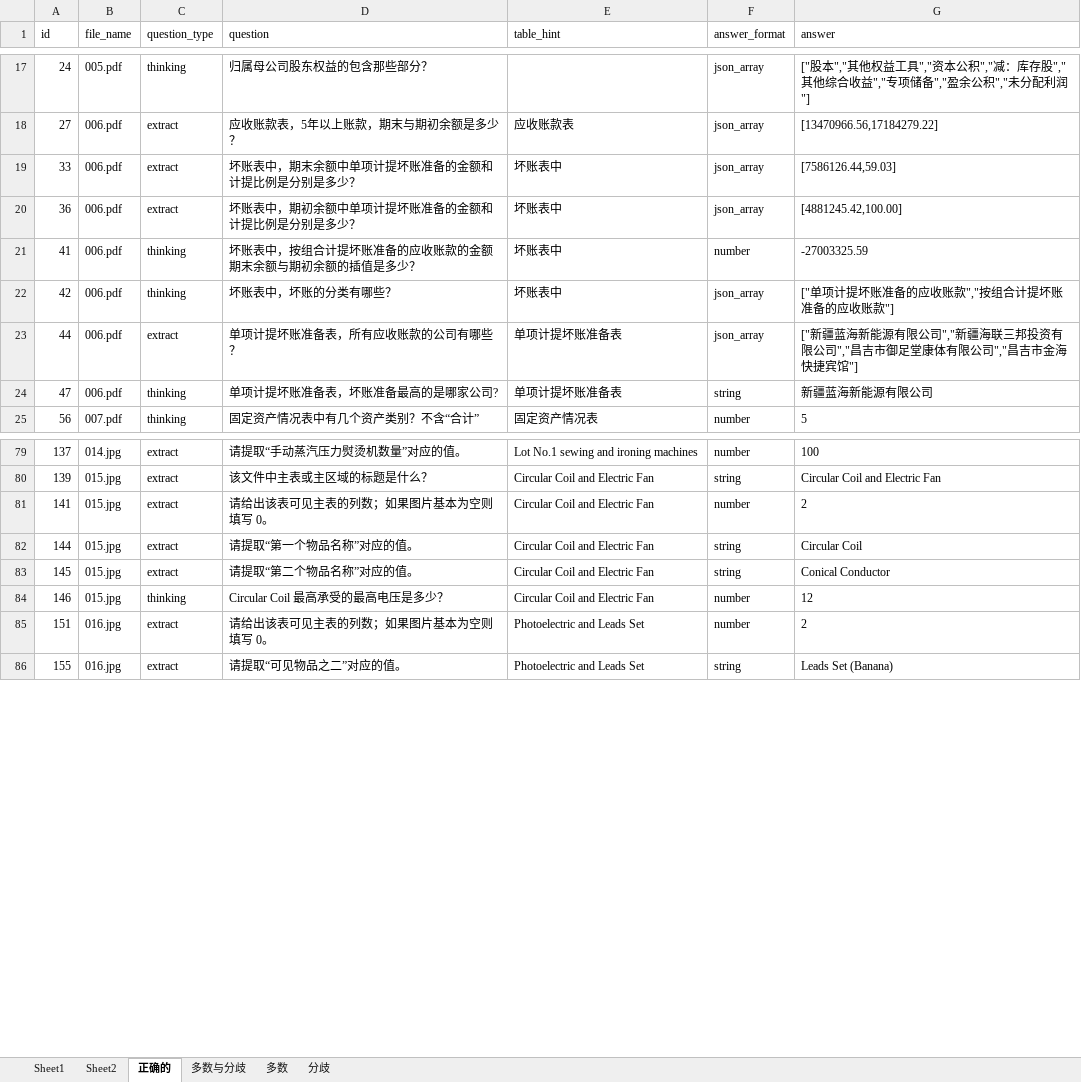
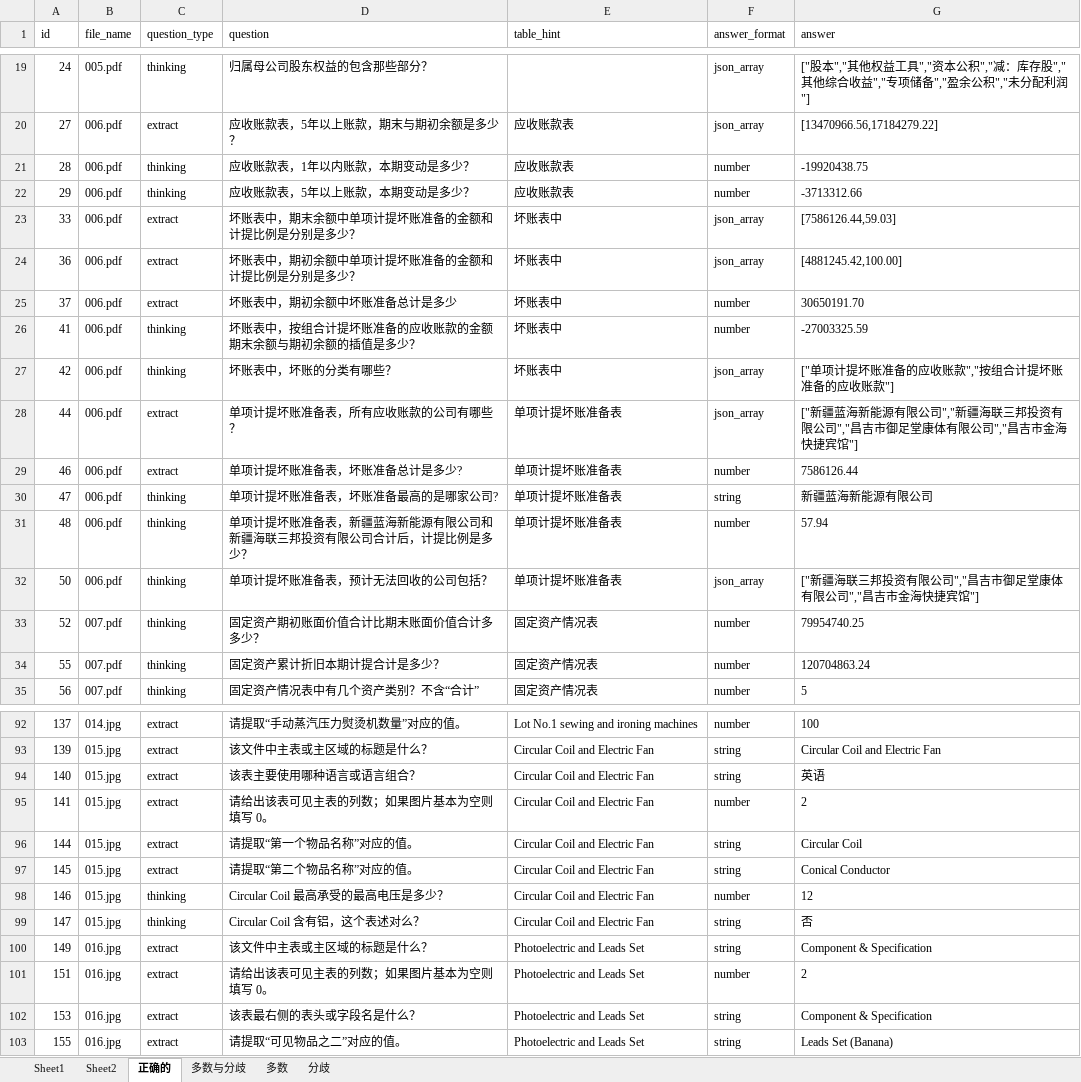
Before and after one commit to shersX/pdfbisai, an Excel workbook: tests_maj_split.xlsx, sheet 正确的, drawn as a sheet; only a part is shown, gaps mark what is left out; values as stored, in another font and other column widths than the file's, no borders; the diff covers the shown part only; the diff names each change by its address in the sheet, - before the commit and + after, or states it on an @@ line.

```diff
--- a/tests_maj_split.xlsx (sheet 正确的)
+++ b/tests_maj_split.xlsx (sheet 正确的)
+row 21: 28 | 006.pdf | thinking | 应收账款表，1年以内账款，本期变动是多少？ | 应收账款表 | number | -19920438.75
+row 22: 29 | 006.pdf | thinking | 应收账款表，5年以上账款，本期变动是多少？ | 应收账款表 | number | -3713312.66
+row 25: 37 | 006.pdf | extract | 坏账表中，期初余额中坏账准备总计是多少 | 坏账表中 | number | 30650191.70
+row 29: 46 | 006.pdf | extract | 单项计提坏账准备表，坏账准备总计是多少? | 单项计提坏账准备表 | number | 7586126.44
+row 31: 48 | 006.pdf | thinking | 单项计提坏账准备表，新疆蓝海新能源有限公司和新疆海联三邦投资有限公司合计后，计提比例是多少？ | 单项计提坏账准备表 | number | 57.94
+row 32: 50 | 006.pdf | thinking | 单项计提坏账准备表，预计无法回收的公司包括？ | 单项计提坏账准备表 | json_array | ["新疆海联三邦投资有限公司","昌吉市御足堂康体有限公司","昌吉市金海快捷宾馆"]
+row 33: 52 | 007.pdf | thinking | 固定资产期初账面价值合计比期末账面价值合计多多少？ | 固定资产情况表 | number | 79954740.25
+row 34: 55 | 007.pdf | thinking | 固定资产累计折旧本期计提合计是多少？ | 固定资产情况表 | number | 120704863.24
+row 94: 140 | 015.jpg | extract | 该表主要使用哪种语言或语言组合？ | Circular Coil and Electric Fan | string | 英语
+row 99: 147 | 015.jpg | thinking | Circular Coil 含有铝，这个表述对么？ | Circular Coil and Electric Fan | string | 否
+row 100: 149 | 016.jpg | extract | 该文件中主表或主区域的标题是什么？ | Photoelectric and Leads Set | string | Component & Specification
+row 102: 153 | 016.jpg | extract | 该表最右侧的表头或字段名是什么？ | Photoelectric and Leads Set | string | Component & Specification
```
Also changed, not shown: 31 added rows elsewhere in this sheet, sheet 多数与分歧, sheet 多数, sheet 分歧, hidden cells, 2 other files.
